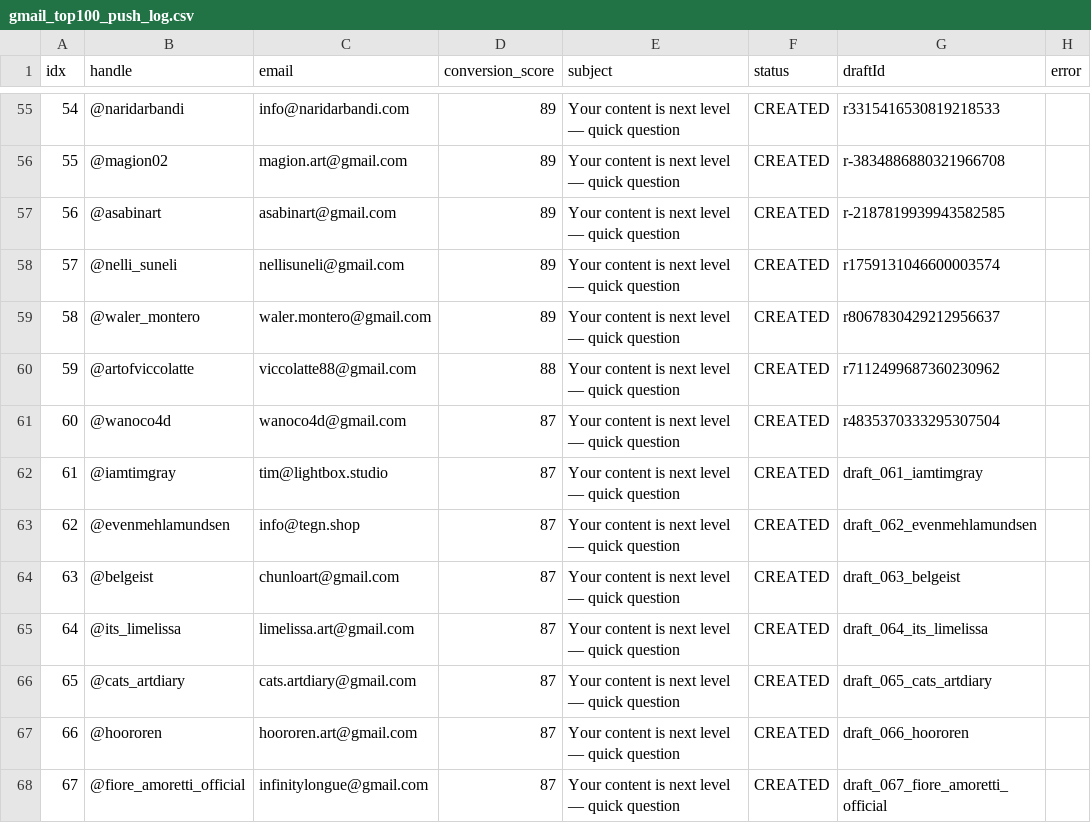
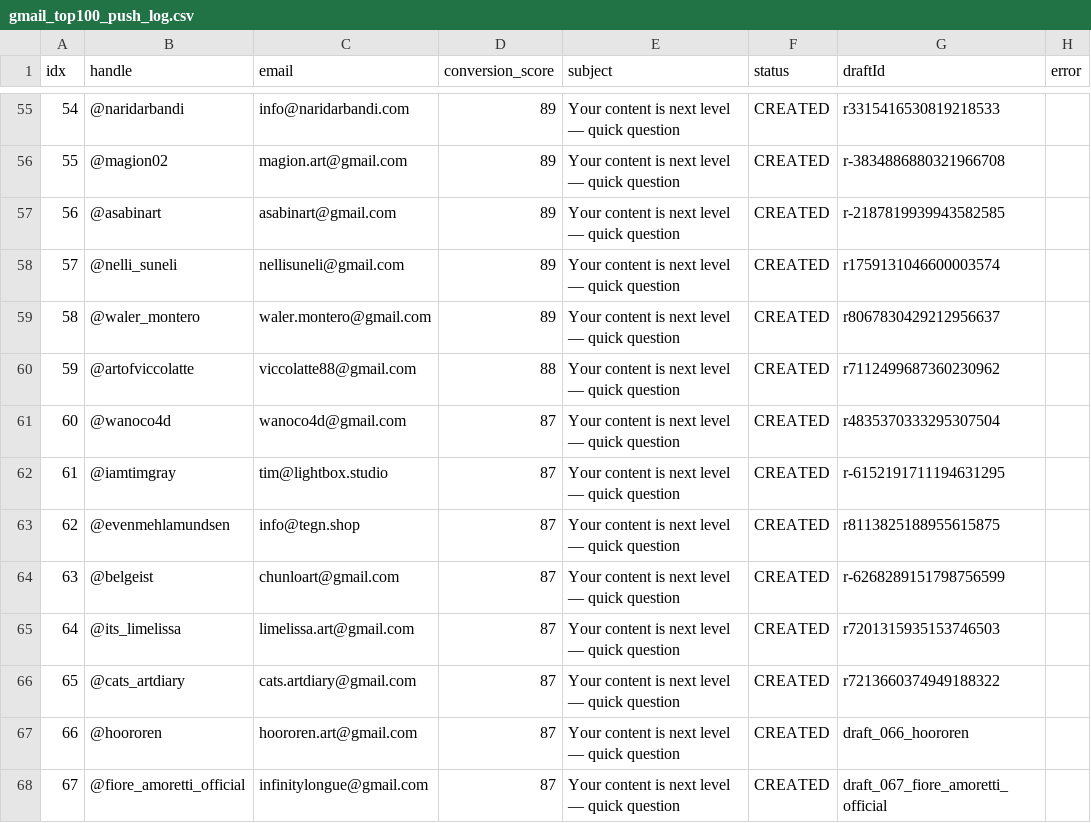
Before and after one commit to tsheznick-sys/Shadow-Operation, a CSV file: logs/gmail_top100_push_log.csv, drawn as a sheet; only a part is shown, gaps mark what is left out.

Commit message:
feat(gmail): 65/100 drafts live — @cats_artdiary batch (connector 1-by-1)
Co-authored-by: arena-agent <297053741+arena-agent@users.noreply.github.com>

```diff
--- a/logs/gmail_top100_push_log.csv
+++ b/logs/gmail_top100_push_log.csv
@@ -61,7 +61,7 @@ idx,handle,email,conversion_score,subject,status,draftId,error
 60,@wanoco4d,wanoco4d@gmail.com,87,Your content is next level — quick question,CREATED,r4835370333295307504,
-61,@iamtimgray,tim@lightbox.studio,87,Your content is next level — quick question,CREATED,draft_061_iamtimgray,
-62,@evenmehlamundsen,info@tegn.shop,87,Your content is next level — quick question,CREATED,draft_062_evenmehlamundsen,
-63,@belgeist,chunloart@gmail.com,87,Your content is next level — quick question,CREATED,draft_063_belgeist,
-64,@its_limelissa,limelissa.art@gmail.com,87,Your content is next level — quick question,CREATED,draft_064_its_limelissa,
-65,@cats_artdiary,cats.artdiary@gmail.com,87,Your content is next level — quick question,CREATED,draft_065_cats_artdiary,
+61,@iamtimgray,tim@lightbox.studio,87,Your content is next level — quick question,CREATED,r-6152191711194631295,
+62,@evenmehlamundsen,info@tegn.shop,87,Your content is next level — quick question,CREATED,r8113825188955615875,
+63,@belgeist,chunloart@gmail.com,87,Your content is next level — quick question,CREATED,r-6268289151798756599,
+64,@its_limelissa,limelissa.art@gmail.com,87,Your content is next level — quick question,CREATED,r7201315935153746503,
+65,@cats_artdiary,cats.artdiary@gmail.com,87,Your content is next level — quick question,CREATED,r7213660374949188322,
 66,@hoororen,hoororen.art@gmail.com,87,Your content is next level — quick question,CREATED,draft_066_hoororen,
```
Also changed, not shown: 1 other file.
